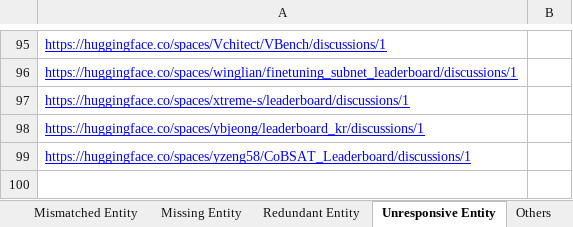
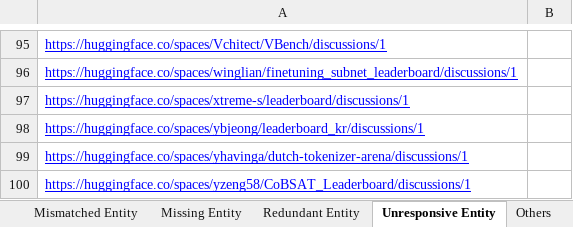
Before and after one commit to zhimin-z/Foundation-Model-Leaderboard-Survey, an Excel workbook: meta/Foundation Model Leaderboards.xlsx, sheet Unresponsive Entity, drawn as a sheet; only a part is shown, gaps mark what is left out; values as stored, in another font and other column widths than the file's, no borders; charts and pictures not drawn; the diff names each change by its address in the sheet, - before the commit and + after, or states it on an @@ line.

```diff
--- a/meta/Foundation Model Leaderboards.xlsx (sheet Unresponsive Entity)
+++ b/meta/Foundation Model Leaderboards.xlsx (sheet Unresponsive Entity)
+row 99: https://huggingface.co/spaces/yhavinga/dutch-tokenizer-arena/discussions/1
```
Also changed, not shown: sheet Leaderboard, sheet Others, sheet Self-admitted Technical Debt, sheet Missing Entity, sheet Confusing Entity, 4 other files.
